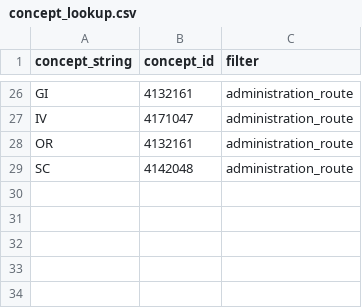
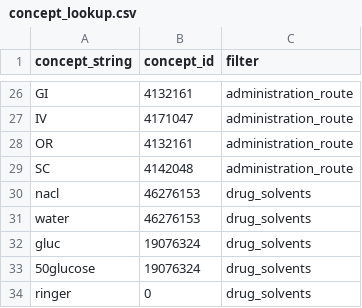
Before and after one commit to INCEPTdk/omop_etl, a CSV file: etl/csv/concept_lookup.csv, drawn as a sheet; only a part is shown, gaps mark what is left out.

Commit message:
add solvents to concept_lookup

```diff
--- a/etl/csv/concept_lookup.csv
+++ b/etl/csv/concept_lookup.csv
@@ -29 +29,6 @@ OR;4132161;administration_route
 SC;4142048;administration_route
+nacl;46276153;drug_solvents
+water;46276153;drug_solvents
+gluc;19076324;drug_solvents
+50glucose;19076324;drug_solvents
+ringer;0;drug_solvents
```
